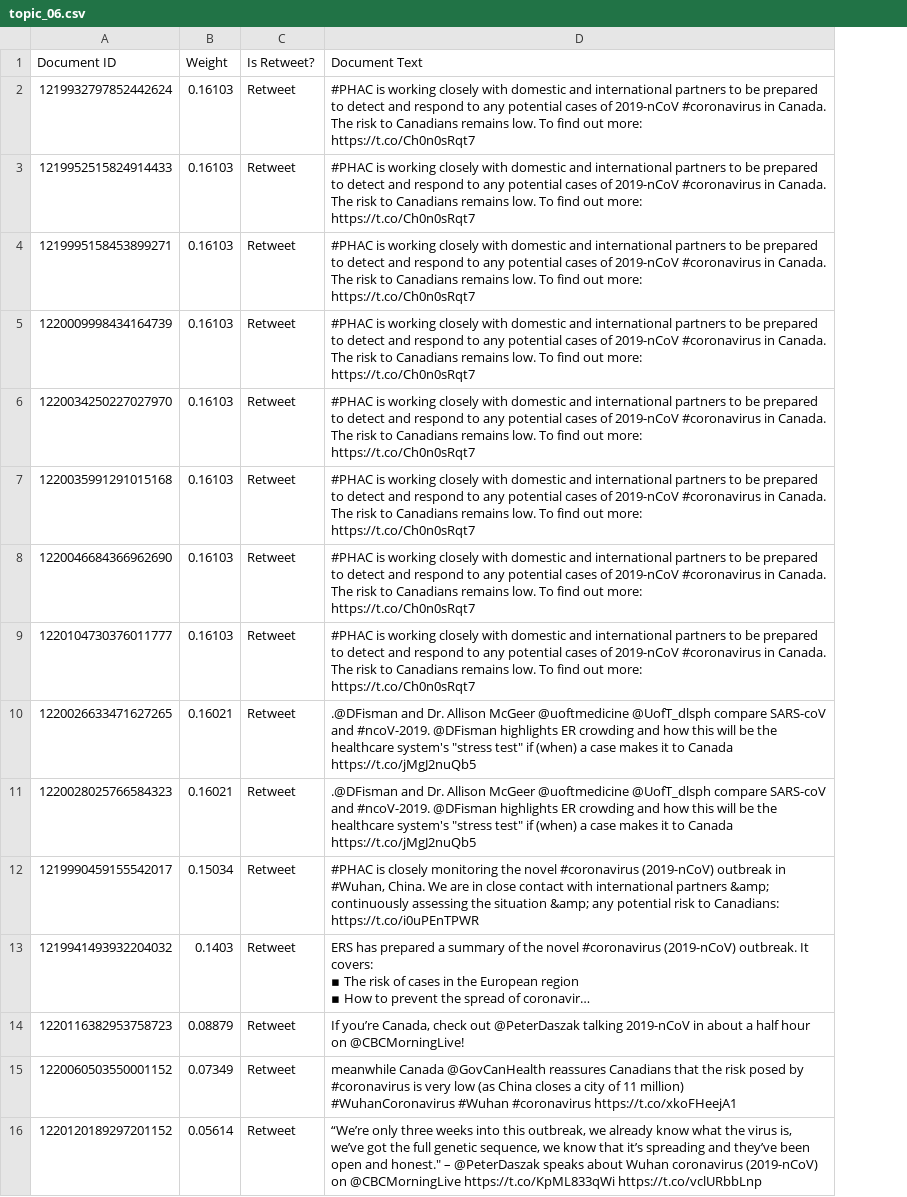
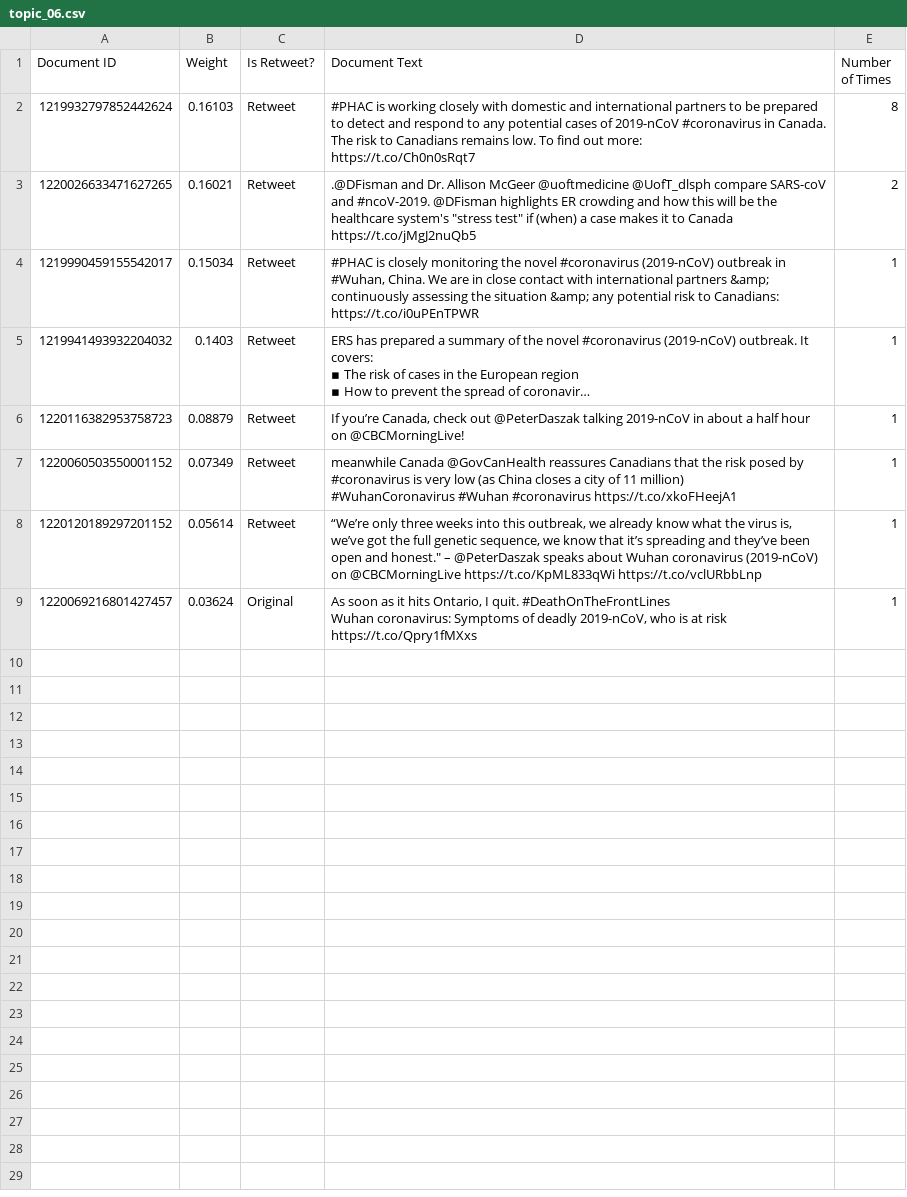
Before and after one commit to VeronicaSalm/cmput466-project, a CSV file: test_results/top_documents/topic_06.csv, drawn as a sheet; long unchanged cells end in …; removed rows and columns are numbered as before the commit, all else as after; ↵ is a line break in a cell; the diff names each change by its address in the sheet, - before the commit and + after, or states it on an @@ line.

```diff
--- a/test_results/top_documents/topic_06.csv
+++ b/test_results/top_documents/topic_06.csv
+column E (Number of Times), rows 2-8: 8 | 2 | 1 | 1 | 1 | 1 | 1
-row 3: 1219952515824914433 | 0.16103 | Retweet | #PHAC is working closely with domestic and international partners to be prepared to detect and respond to any potential cases of 2019-nCoV #coronavirus in Canada. The risk to Canadians remains low. To find out more: ↵ https://t.co/Ch0n0sRqt7
-row 4: 1219995158453899271 | 0.16103 | Retweet | #PHAC is working closely with domestic and international partners to be prepared to detect and respond to any potential cases of 2019-nCoV #coronavirus in Canada. The risk to Canadians remains low. To find out more: ↵ https://t.co/Ch0n0sRqt7
-row 5: 1220009998434164739 | 0.16103 | Retweet | #PHAC is working closely with domestic and international partners to be prepared to detect and respond to any potential cases of 2019-nCoV #coronavirus in Canada. The risk to Canadians remains low. To find out more: ↵ https://t.co/Ch0n0sRqt7
-row 6: 1220034250227027970 | 0.16103 | Retweet | #PHAC is working closely with domestic and international partners to be prepared to detect and respond to any potential cases of 2019-nCoV #coronavirus in Canada. The risk to Canadians remains low. To find out more: ↵ https://t.co/Ch0n0sRqt7
-row 7: 1220035991291015168 | 0.16103 | Retweet | #PHAC is working closely with domestic and international partners to be prepared to detect and respond to any potential cases of 2019-nCoV #coronavirus in Canada. The risk to Canadians remains low. To find out more: ↵ https://t.co/Ch0n0sRqt7
-row 8: 1220046684366962690 | 0.16103 | Retweet | #PHAC is working closely with domestic and international partners to be prepared to detect and respond to any potential cases of 2019-nCoV #coronavirus in Canada. The risk to Canadians remains low. To find out more: ↵ https://t.co/Ch0n0sRqt7
-row 9: 1220104730376011777 | 0.16103 | Retweet | #PHAC is working closely with domestic and international partners to be prepared to detect and respond to any potential cases of 2019-nCoV #coronavirus in Canada. The risk to Canadians remains low. To find out more: ↵ https://t.co/Ch0n0sRqt7
-row 11: 1220028025766584323 | 0.16021 | Retweet | .@DFisman and Dr. Allison McGeer @uoftmedicine @UofT_dlsph compare SARS-coV and #ncoV-2019. @DFisman highlights ER crowding and how this will be the healthcare system's "stress test" if (when) a case makes it to Canada ↵ https://t.co/jMgJ2nuQb5
+row 9: 1220069216801427457 | 0.03624 | Original | As soon as it hits Ontario, I quit. #DeathOnTheFrontLines ↵ Wuhan coronavirus: Symptoms of deadly 2019-nCoV, who is at risk https://t.co/Qpry1fMXxs | 1
```
Also changed, not shown: test_results/top_documents/topic_02.csv, test_results/top_documents/topic_04.csv, 35 other files.
